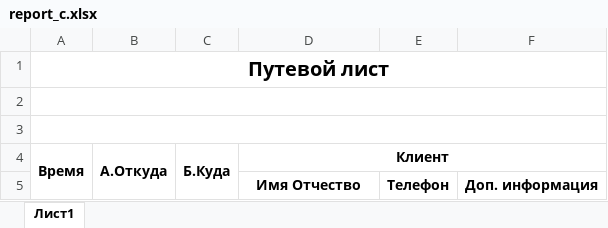
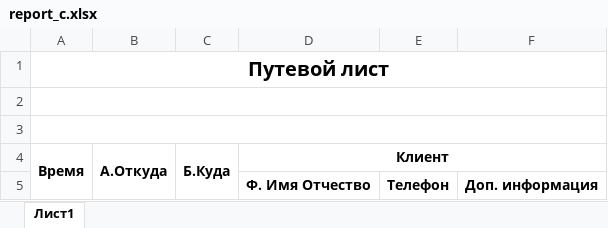
Before and after one commit to RobertTutaev/Staxi, an Excel workbook: server/app/templates/report_c.xlsx, sheet Лист1, drawn as a sheet; values as stored, in another font and other column widths than the file's, no borders; the diff names each change by its address in the sheet, - before the commit and + after, or states it on an @@ line.

```diff
--- a/server/app/templates/report_c.xlsx (sheet Лист1)
+++ b/server/app/templates/report_c.xlsx (sheet Лист1)
-D5 (Клиент): Имя Отчество
+D5 (Клиент): Ф. Имя Отчество
```
Also changed, not shown: 18 other files.
